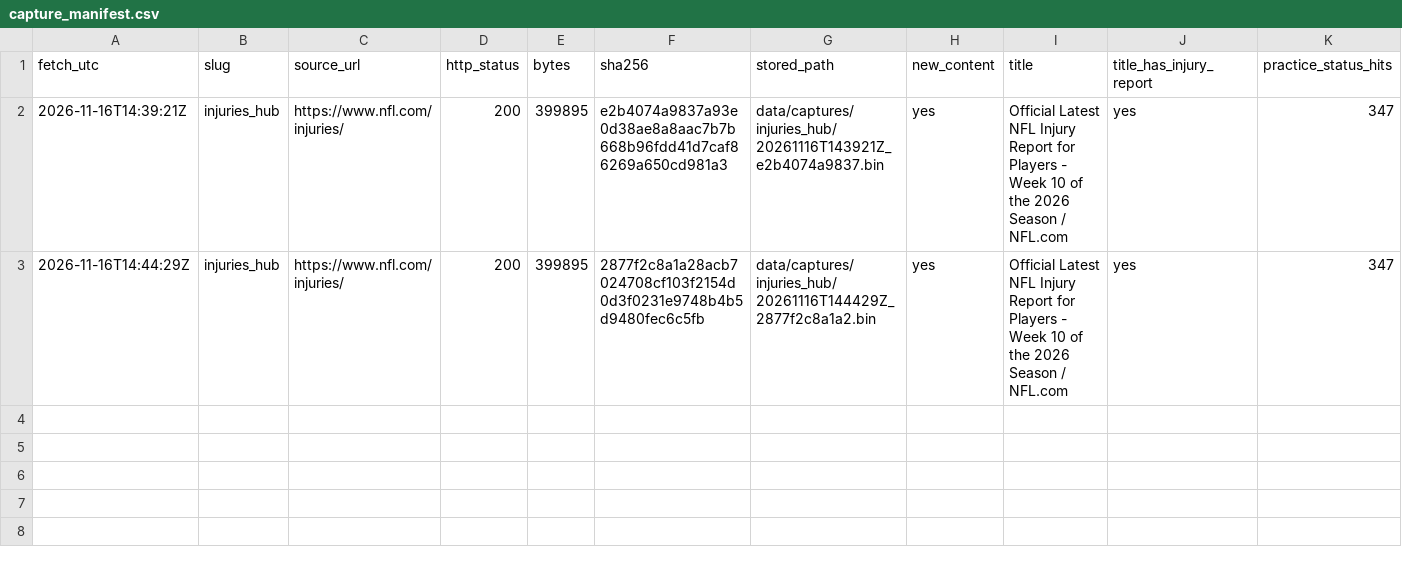
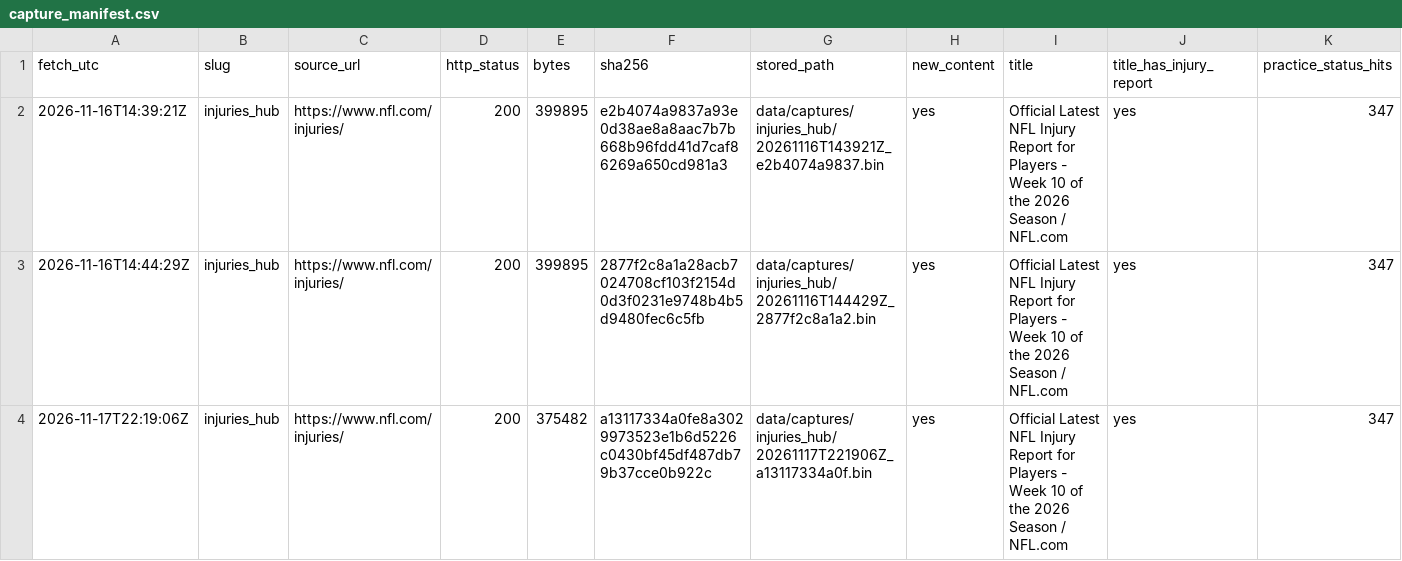
Before and after one commit to kanlerxz87-cyber/NFL2, a CSV file: data/capture_manifest.csv, drawn as a sheet; only a part is shown; rows hold the shown columns only; the diff names each change by its address in the sheet, - before the commit and + after, or states it on an @@ line.

```diff
--- a/data/capture_manifest.csv
+++ b/data/capture_manifest.csv
+row 4: 2026-11-17T22:19:06Z | injuries_hub | https://www.nfl.com/injuries/ | 200 | 375482 | a13117334a0fe8a3029973523e1b6d5226c0430bf45df487db79b37cce0b922c | data/captures/injuries_hub/20261117T221906Z_a13117334a0f.bin | yes | Official Latest NFL Injury Report for Players - Week 10 of the 2026 Season / NFL.com | yes | 347
```
Also changed, not shown: 1 other file.
